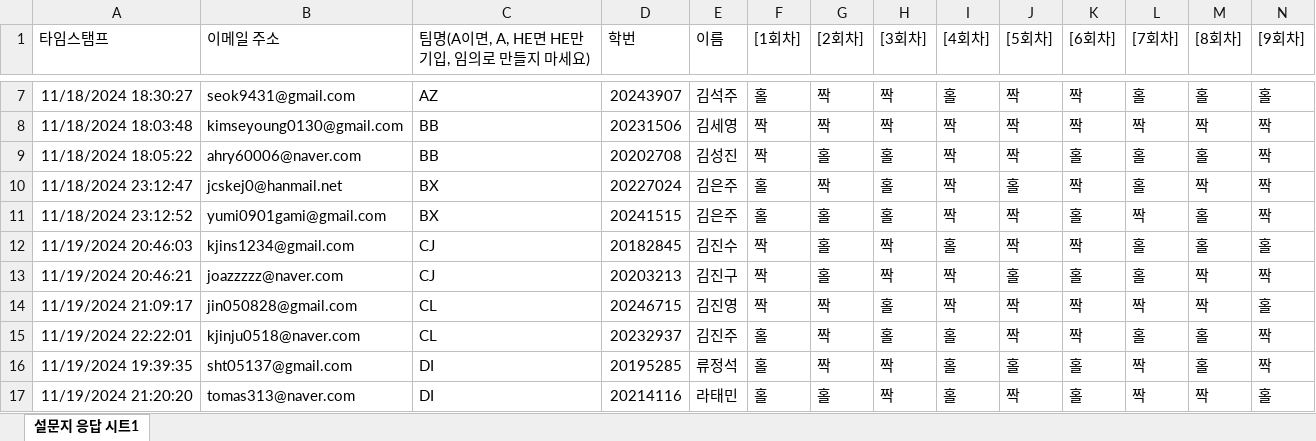
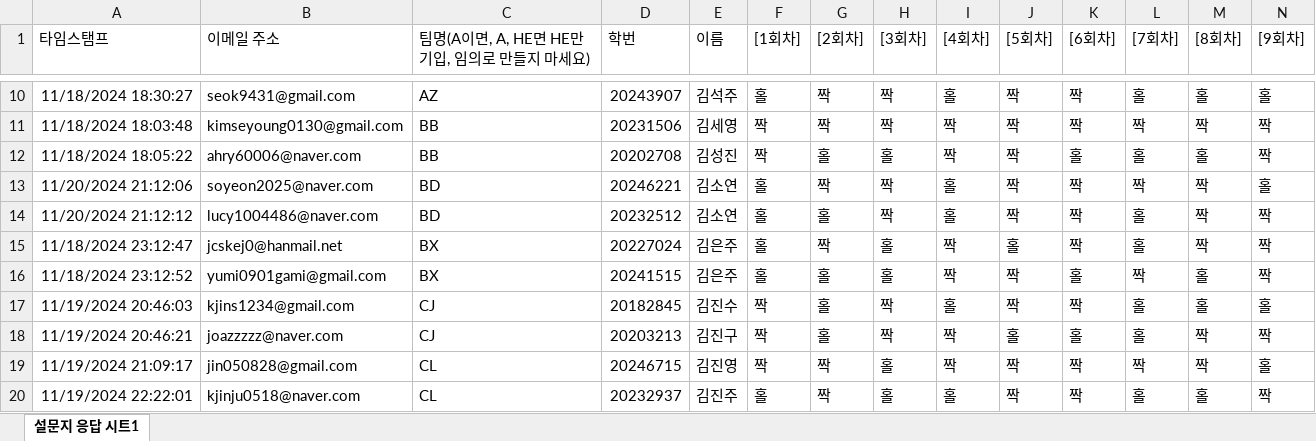
Before and after one commit to kwlee58/class202501, an Excel workbook: R/data/MW241118.xlsx, sheet 설문지 응답 시트1, drawn as a sheet; only a part is shown, gaps mark what is left out; the shorter side is filled out with more unchanged rows; values as stored, in another font and other column widths than the file's, no borders; table styles not drawn; rows hold the shown columns only; the diff covers the shown part only; the diff names each change by its address in the sheet, - before the commit and + after, or states it on an @@ line.

```diff
--- a/R/data/MW241118.xlsx (sheet 설문지 응답 시트1)
+++ b/R/data/MW241118.xlsx (sheet 설문지 응답 시트1)
+row 13: 11/20/2024 21:12:06 | soyeon2025@naver.com | BD | 20246221 | 김소연 | 홀 | 짝 | 짝 | 홀 | 짝 | 짝 | 짝 | 짝 | 홀
+row 14: 11/20/2024 21:12:12 | lucy1004486@naver.com | BD | 20232512 | 김소연 | 홀 | 홀 | 짝 | 홀 | 짝 | 짝 | 홀 | 짝 | 짝
```
Also changed, not shown: 35 added rows and 13 edited cells elsewhere in this sheet, R/data/MI241111.xlsx, R/data/MI241111_tmp.xlsx, 27 other files.
